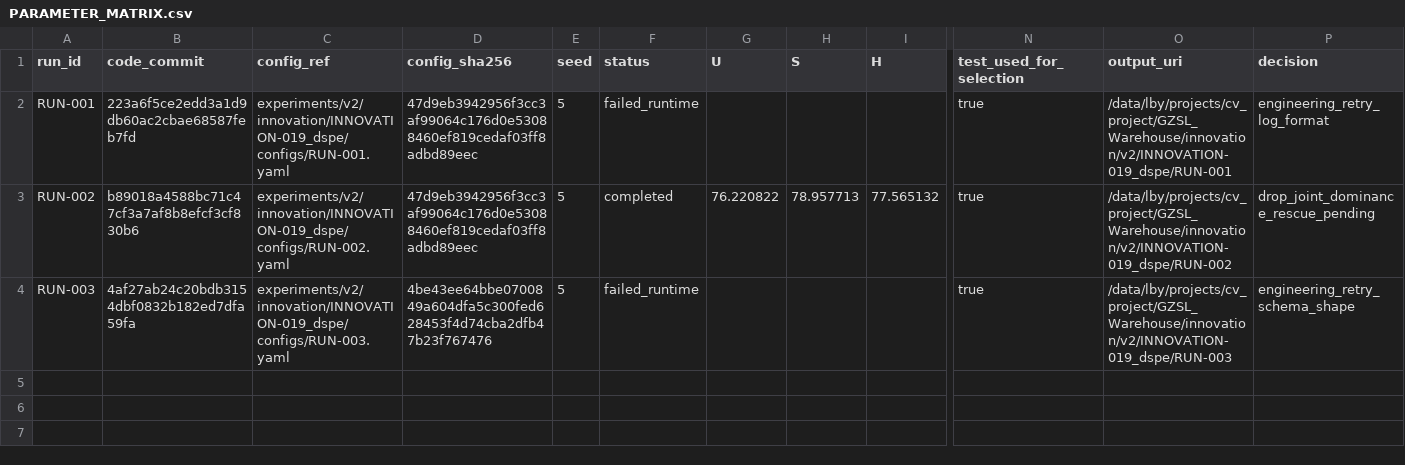
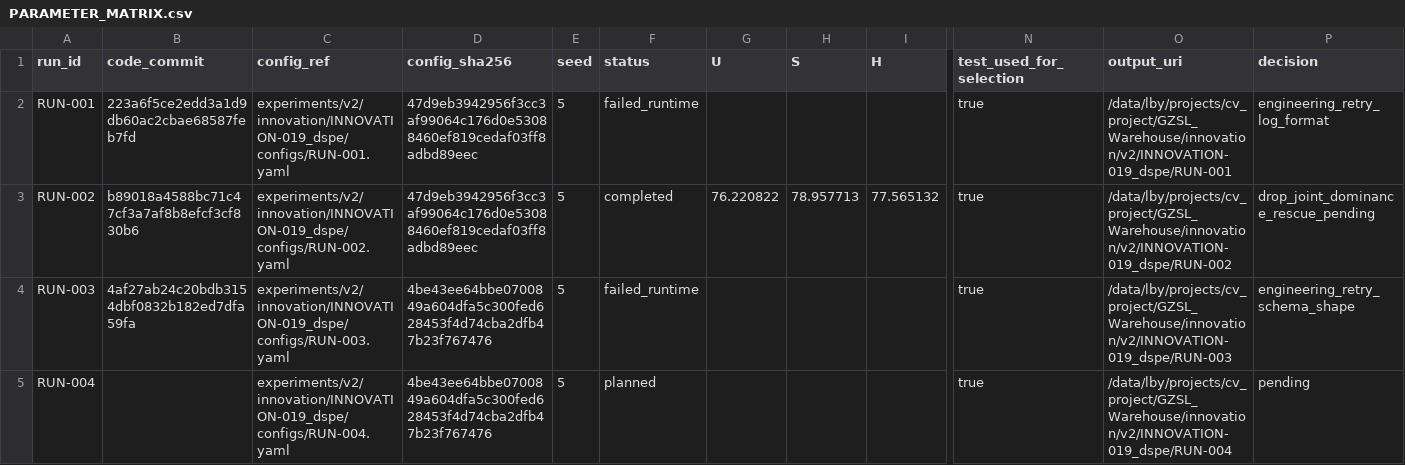
Before and after one commit to GetlotMoney/gzsl-paper, a CSV file: experiments/v2/innovation/INNOVATION-019_dspe/PARAMETER_MATRIX.csv, drawn as a sheet; only a part is shown, gaps mark what is left out; rows hold the shown columns only; the diff names each change by its address in the sheet, - before the commit and + after, or states it on an @@ line.

Commit message:
experiment: fix stagewise DSPE score contract

```diff
--- a/experiments/v2/innovation/INNOVATION-019_dspe/PARAMETER_MATRIX.csv
+++ b/experiments/v2/innovation/INNOVATION-019_dspe/PARAMETER_MATRIX.csv
+row 5: RUN-004 |  | experiments/v2/innovation/INNOVATION-019_dspe/configs/RUN-004.yaml | 4be43ee64bbe0700849a604dfa5c300fed628453f4d74cba2dfb47b23f767476 | 5 | planned |  |  |  | true | /data/lby/projects/cv_project/GZSL_Warehouse/innovation/v2/INNOVATION-019_dspe/RUN-004 | pending
```
Also changed, not shown: 4 other files.
